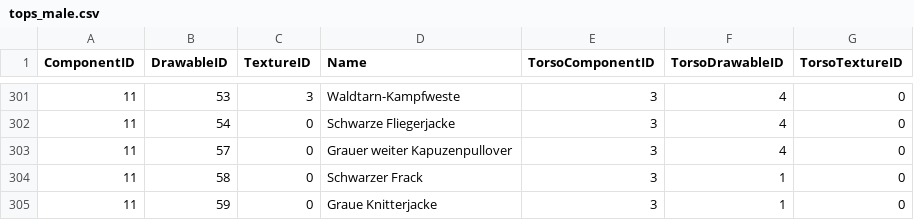
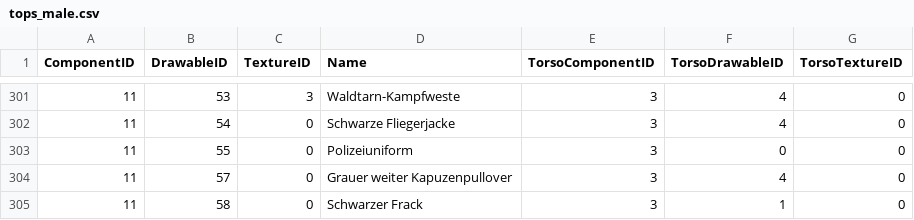
Before and after one commit to Hutmacherr/gta-clothes-dump, a CSV file: clothes/tops_male.csv, drawn as a sheet; only a part is shown, gaps mark what is left out; the shorter side is filled out with more unchanged rows; the diff names each change by its address in the sheet, - before the commit and + after, or states it on an @@ line.

```diff
--- a/clothes/tops_male.csv
+++ b/clothes/tops_male.csv
+row 303: 11 | 55 | 0 | Polizeiuniform | 3 | 0 | 0
```
Also changed, not shown: clothes/tops_female.csv.
